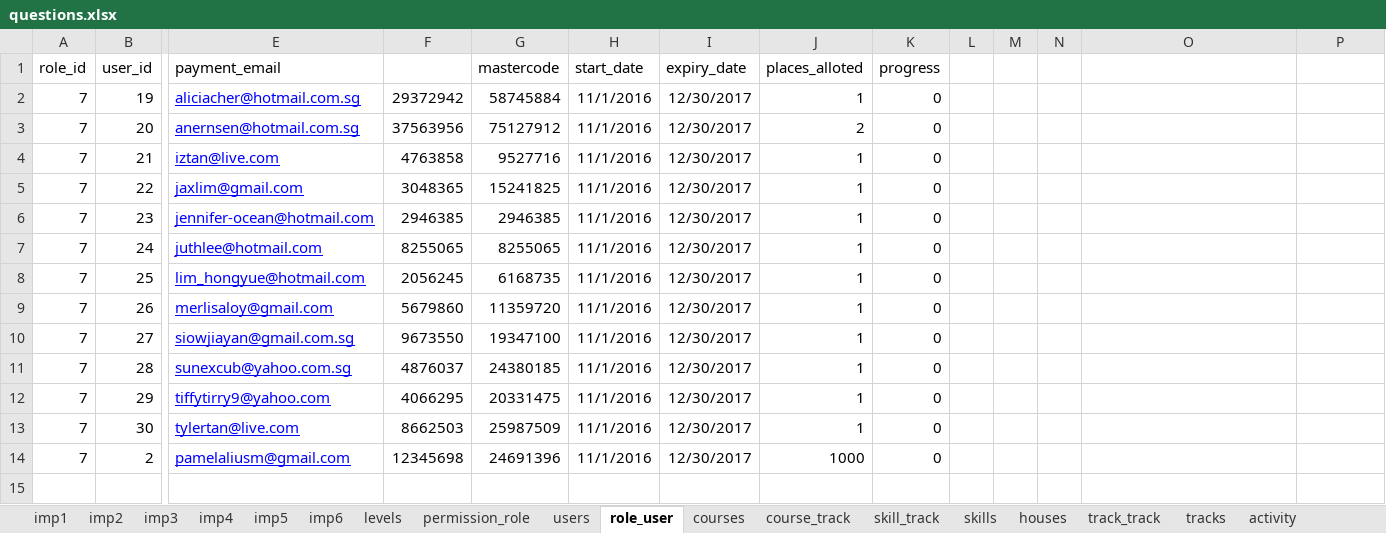
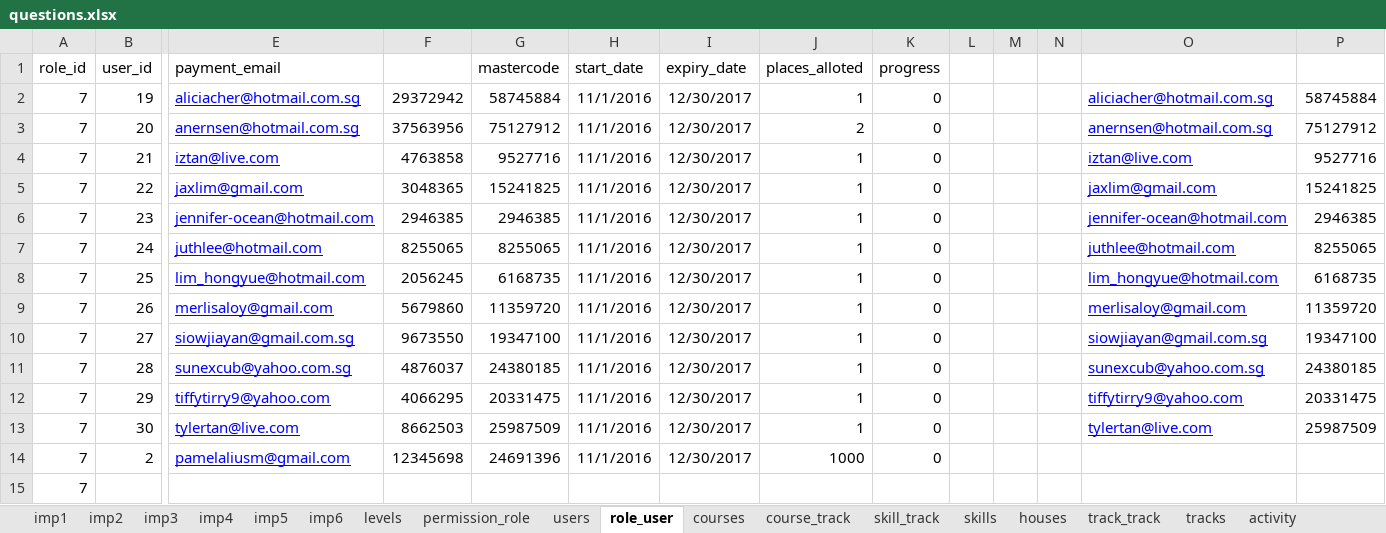
Before and after one commit to 2ppaamm/apiprod, an Excel workbook: public/questions.xlsx, sheet role_user, drawn as a sheet; only a part is shown, gaps mark what is left out; values as stored, in another font and other column widths than the file's, no borders; rows hold the shown columns only; the diff names each change by its address in the sheet, - before the commit and + after, or states it on an @@ line.

```diff
--- a/public/questions.xlsx (sheet role_user)
+++ b/public/questions.xlsx (sheet role_user)
-O2: (empty)
+O2: aliciacher@hotmail.com.sg
-P2: (empty)
+P2: 58745884
-O3: (empty)
+O3: anernsen@hotmail.com.sg
-P3: (empty)
+P3: 75127912
-O4: (empty)
+O4: iztan@live.com
-P4: (empty)
+P4: 9527716
-O5: (empty)
+O5: jaxlim@gmail.com
-P5: (empty)
+P5: 15241825
-O6: (empty)
+O6: jennifer-ocean@hotmail.com
-P6: (empty)
+P6: 2946385
-O7: (empty)
+O7: juthlee@hotmail.com
-P7: (empty)
+P7: 8255065
-O8: (empty)
+O8: lim_hongyue@hotmail.com
-P8: (empty)
+P8: 6168735
-O9: (empty)
+O9: merlisaloy@gmail.com
-P9: (empty)
+P9: 11359720
-O10: (empty)
+O10: siowjiayan@gmail.com.sg
-P10: (empty)
+P10: 19347100
-O11: (empty)
+O11: sunexcub@yahoo.com.sg
-P11: (empty)
+P11: 24380185
-O12: (empty)
+O12: tiffytirry9@yahoo.com
-P12: (empty)
+P12: 20331475
-O13: (empty)
+O13: tylertan@live.com
-P13: (empty)
+P13: 25987509
+row 15: 7
```
Also changed, not shown: sheet imp5, sheet imp6, sheet imp3, sheet imp2, sheet imp4, sheet imp1, 26 other files.
